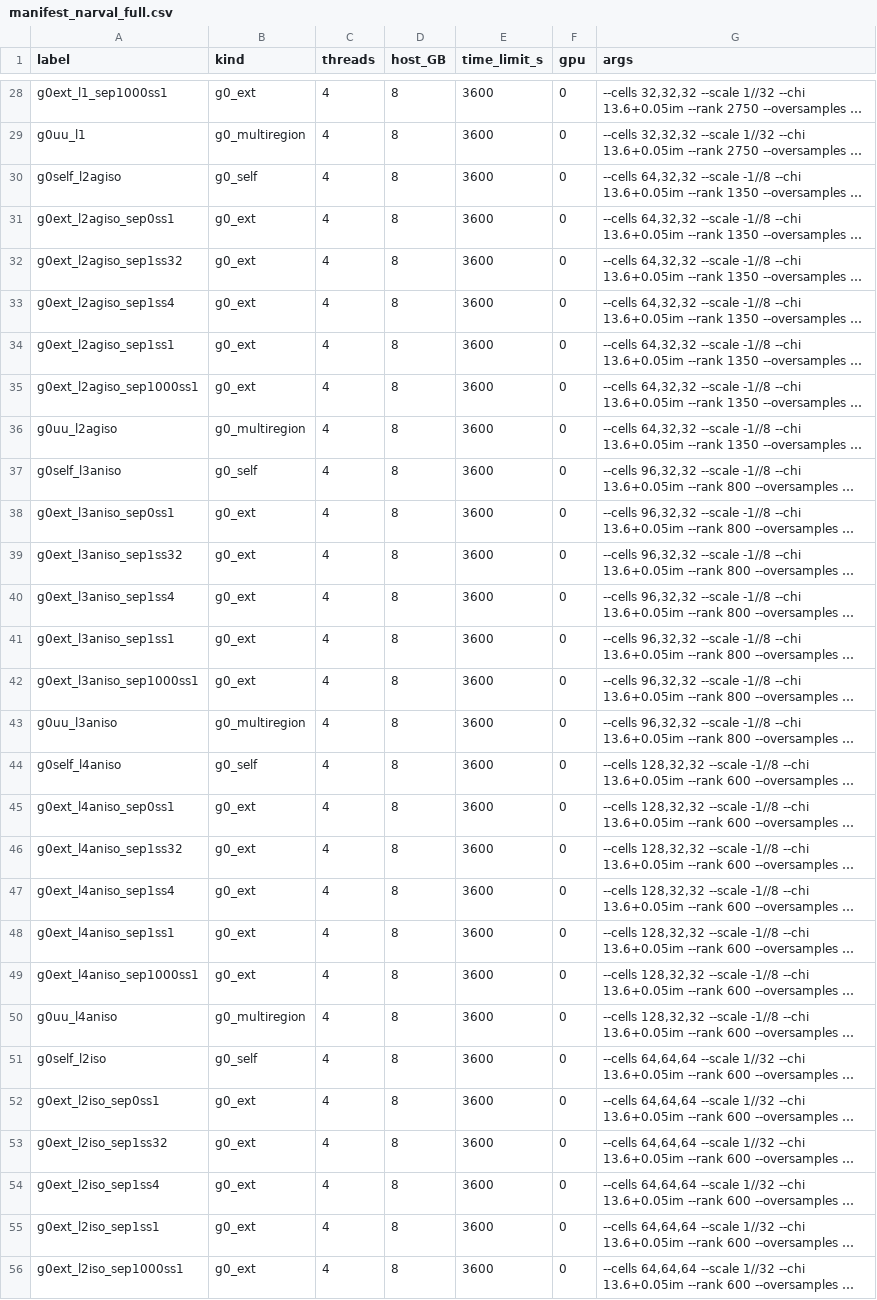
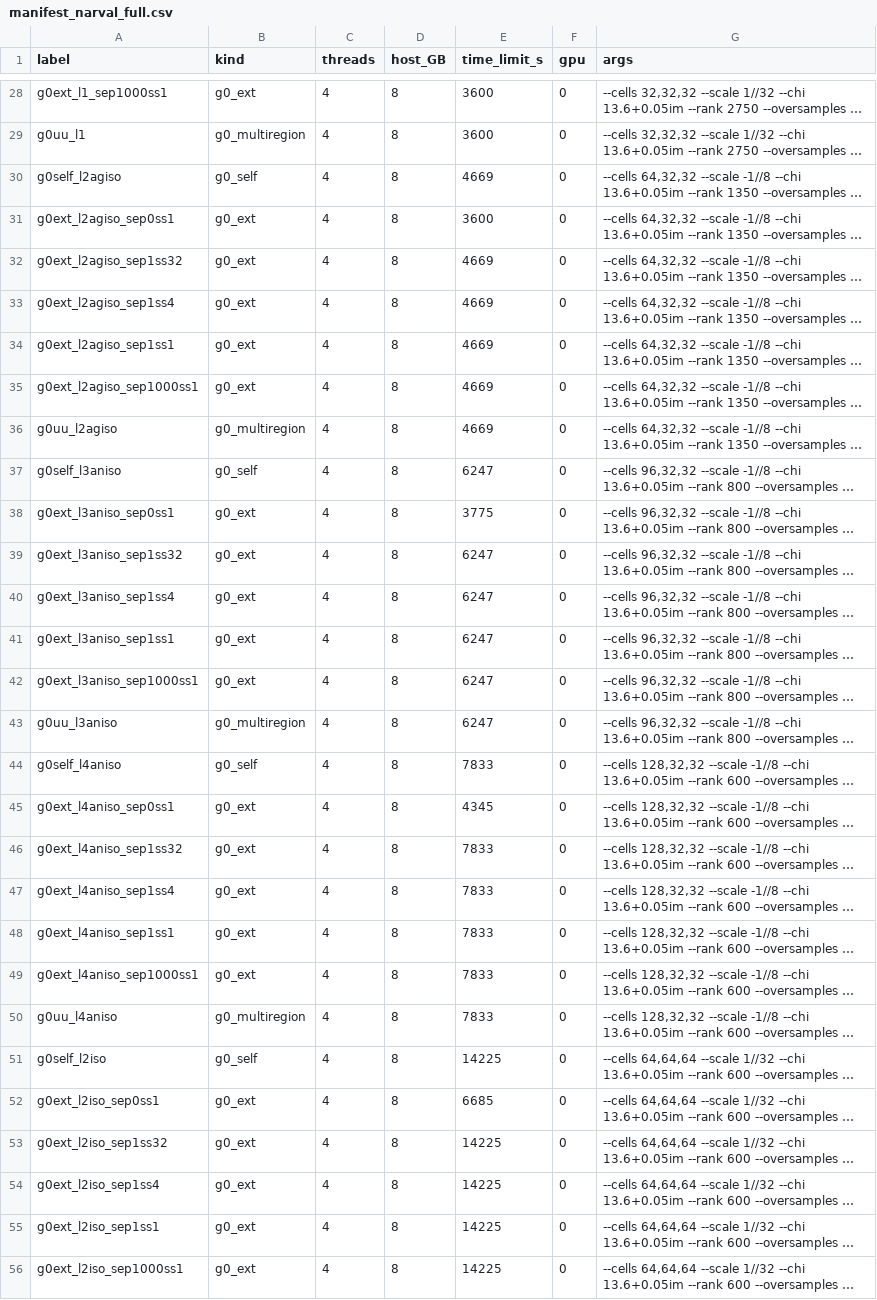
Before and after one commit to PaulVirally/Photonic-System-Channels, a CSV file: bench/manifest_narval_full.csv, drawn as a sheet; only a part is shown, gaps mark what is left out; long unchanged cells end in …; the diff covers the shown part only; the diff names each change by its address in the sheet, - before the commit and + after, or states it on an @@ line.

Commit message:
Better benchmarking

```diff
--- a/bench/manifest_narval_full.csv
+++ b/bench/manifest_narval_full.csv
-E30 (time_limit_s): 3600
+E30 (time_limit_s): 4669
-E32:E36 (time_limit_s): 3600
+E32:E36 (time_limit_s): 4669
-E37 (time_limit_s): 3600
+E37 (time_limit_s): 6247
-E38 (time_limit_s): 3600
+E38 (time_limit_s): 3775
-E39:E43 (time_limit_s): 3600
+E39:E43 (time_limit_s): 6247
-E44 (time_limit_s): 3600
+E44 (time_limit_s): 7833
-E45 (time_limit_s): 3600
+E45 (time_limit_s): 4345
-E46:E50 (time_limit_s): 3600
+E46:E50 (time_limit_s): 7833
-E51 (time_limit_s): 3600
+E51 (time_limit_s): 14225
-E52 (time_limit_s): 3600
+E52 (time_limit_s): 6685
-E53:E56 (time_limit_s): 3600
+E53:E56 (time_limit_s): 14225
```
Also changed, not shown: 15 edited cells elsewhere in this file, bench/manifest_fir_full.csv, bench/manifest_fir_validate.csv, 24 other files.
